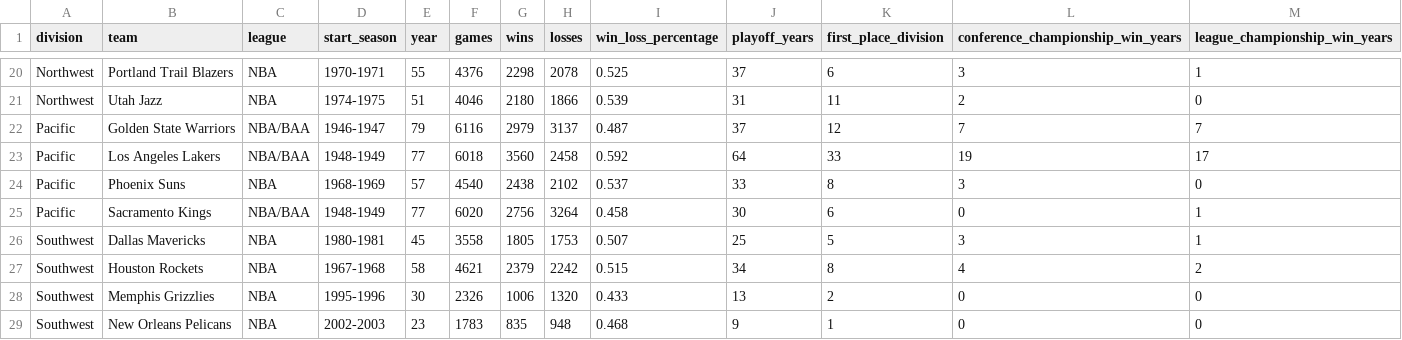
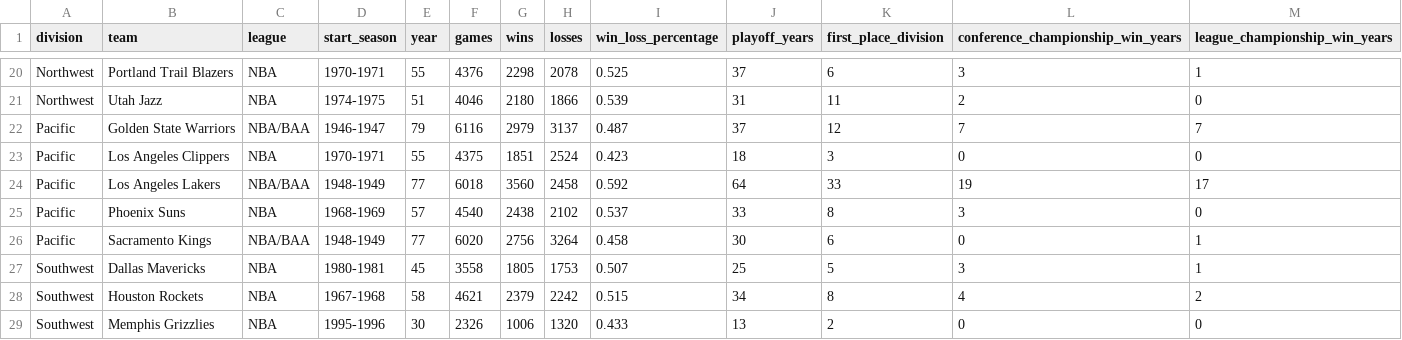
Before and after one commit to chocoCaro/Intro_DS, a CSV file: final_data/nba_active_teams.csv, drawn as a sheet; only a part is shown, gaps mark what is left out; the shorter side is filled out with more unchanged rows.

Commit message:
Update preprocessing and final data files

```diff
--- a/final_data/nba_active_teams.csv
+++ b/final_data/nba_active_teams.csv
@@ -22,2 +22,3 @@ Northwest,Utah Jazz,NBA,1974-1975,51,4046,2180,1866,0.539,31,11,2,0
 Pacific,Golden State Warriors,NBA/BAA,1946-1947,79,6116,2979,3137,0.487,37,12,7,7
+Pacific,Los Angeles Clippers,NBA,1970-1971,55,4375,1851,2524,0.423,18,3,0,0
 Pacific,Los Angeles Lakers,NBA/BAA,1948-1949,77,6018,3560,2458,0.592,64,33,19,17
```
Also changed, not shown: 1 other file.
